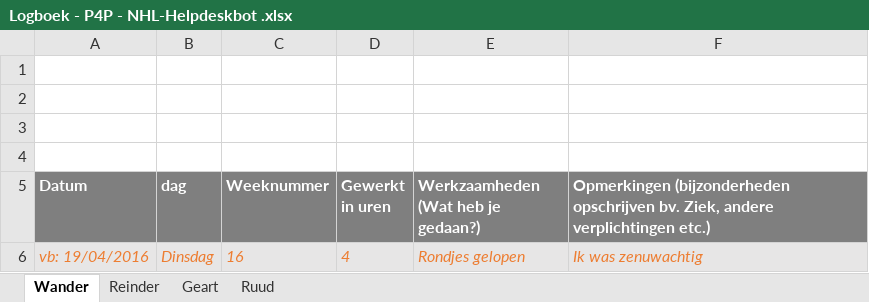
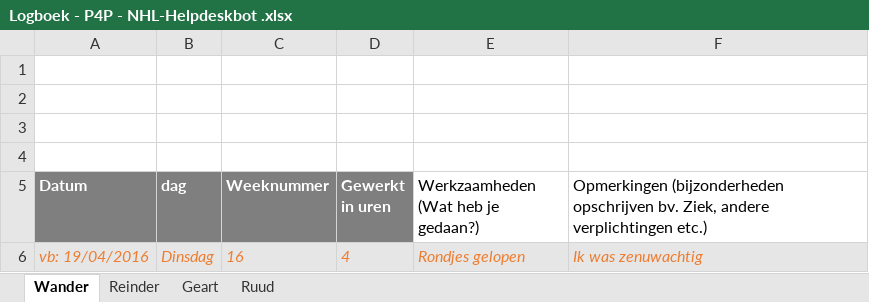
Before and after one commit to RCAHaertlein/P4P-chatbot-NHL---group-B, an Excel workbook: Logboek/Logboek - P4P - NHL-Helpdeskbot .xlsx, sheet Wander, drawn as a sheet; values as stored, in another font and other column widths than the file's, no borders; charts and pictures not drawn; the diff names each change by its address in the sheet, - before the commit and + after, or states it on an @@ line.

```diff
--- a/Logboek/Logboek - P4P - NHL-Helpdeskbot .xlsx (sheet Wander)
+++ b/Logboek/Logboek - P4P - NHL-Helpdeskbot .xlsx (sheet Wander)
@@ E5:F5 fill: #7F7F7F → none, bold: on → off, text colour: #FFFFFF → black @@
```
Also changed, not shown: sheet Reinder, sheet Ruud, sheet Geart, charts or pictures.
